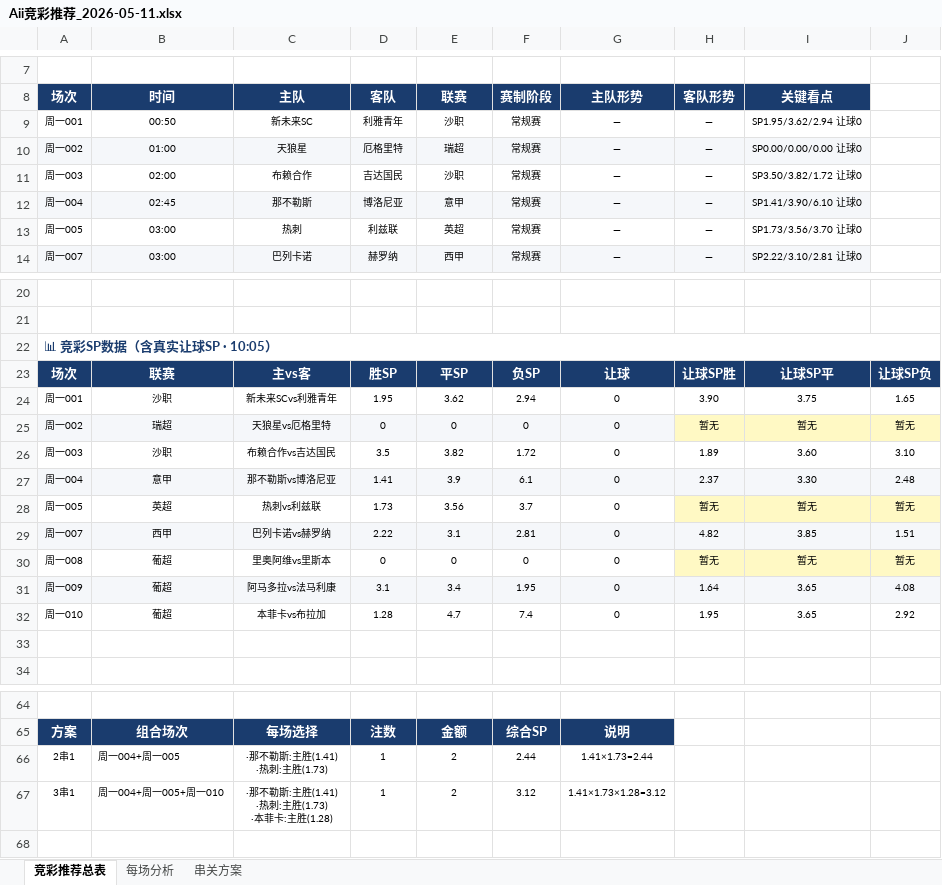
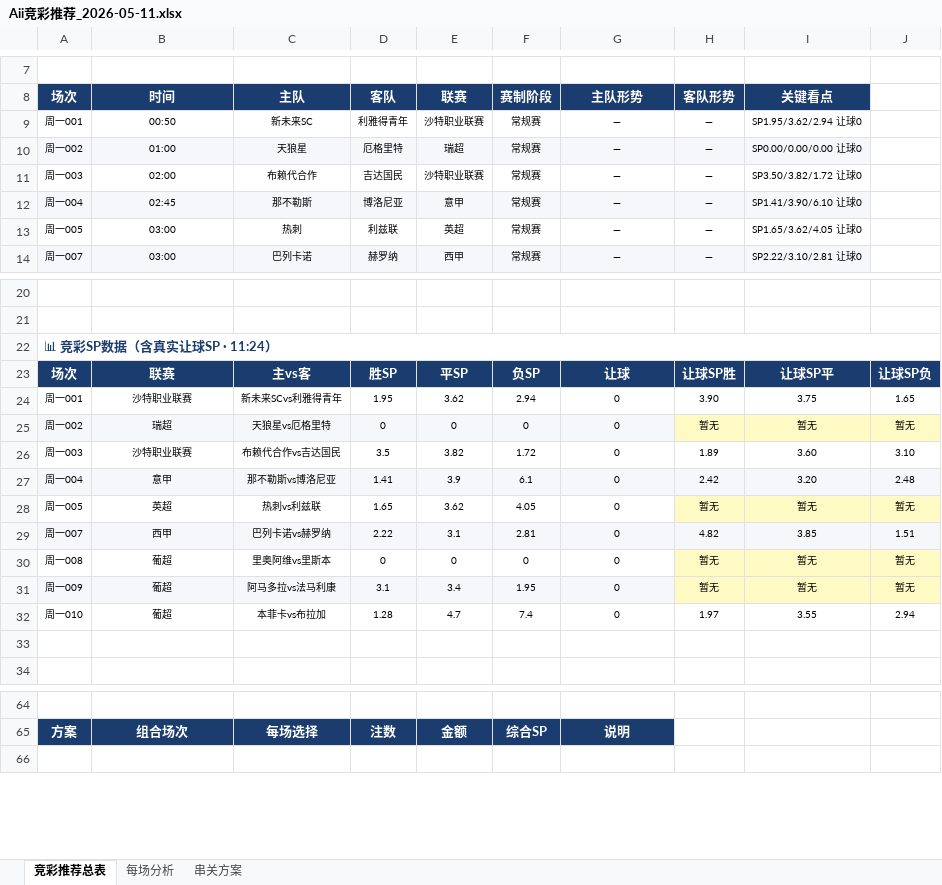
Before and after one commit to yanguanghan0821-sys/321, an Excel workbook: Aii竞彩推荐_2026-05-11.xlsx, sheet 竞彩推荐总表, drawn as a sheet; only a part is shown, gaps mark what is left out; values as stored, in another font and other column widths than the file's, no borders; ↵ is a line break in a cell; the diff covers the shown part only; the diff names each change by its address in the sheet, - before the commit and + after, or states it on an @@ line.

```diff
--- a/Aii竞彩推荐_2026-05-11.xlsx (sheet 竞彩推荐总表)
+++ b/Aii竞彩推荐_2026-05-11.xlsx (sheet 竞彩推荐总表)
-D9 (客队): 利雅青年
+D9 (客队): 利雅得青年
-E9 (联赛): 沙职
+E9 (联赛): 沙特职业联赛
-C11 (主队): 布赖合作
+C11 (主队): 布赖代合作
-E11 (联赛): 沙职
+E11 (联赛): 沙特职业联赛
-I13 (关键看点): SP1.73/3.56/3.70 让球0
+I13 (关键看点): SP1.65/3.62/4.05 让球0
-A22 (场次): 📊 竞彩SP数据（含真实让球SP · 10:05）
+A22 (场次): 📊 竞彩SP数据（含真实让球SP · 11:24）
-B24 (时间): 沙职
+B24 (时间): 沙特职业联赛
-C24 (主队): 新未来SCvs利雅青年
+C24 (主队): 新未来SCvs利雅得青年
-B26 (时间): 沙职
+B26 (时间): 沙特职业联赛
-C26 (主队): 布赖合作vs吉达国民
+C26 (主队): 布赖代合作vs吉达国民
-H27 (客队形势): 2.37
+H27 (客队形势): 2.42
-I27 (关键看点): 3.30
+I27 (关键看点): 3.20
-D28 (客队): 1.73
+D28 (客队): 1.65
-E28 (联赛): 3.56
+E28 (联赛): 3.62
-F28 (赛制阶段): 3.7
+F28 (赛制阶段): 4.05
-H31 (客队形势): 1.64
+H31 (客队形势): 暂无
-H31:J31 fill: #F5F7FA
+H31:J31 fill: #FFF9C4
-I31 (关键看点): 3.65
+I31 (关键看点): 暂无
-J31: 4.08
+J31: 暂无
-H32 (客队形势): 1.95
+H32 (客队形势): 1.97
-I32 (关键看点): 3.65
+I32 (关键看点): 3.55
-J32: 2.92
+J32: 2.94
-row 66: 2串1 | 周一004+周一005 | ·那不勒斯:主胜(1.41) ↵ ·热刺:主胜(1.73) | 1 | 2 | 2.44 | 1.41×1.73=2.44
-row 67: 3串1 | 周一004+周一005+周一010 | ·那不勒斯:主胜(1.41) ↵ ·热刺:主胜(1.73) ↵ ·本菲卡:主胜(1.28) | 1 | 2 | 3.12 | 1.41×1.73×1.28=3.12
```
Also changed, not shown: 14 edited cells elsewhere in this sheet, sheet 串关方案, sheet 每场分析, Aii竞彩数据总表.xlsx, 2 other files.
